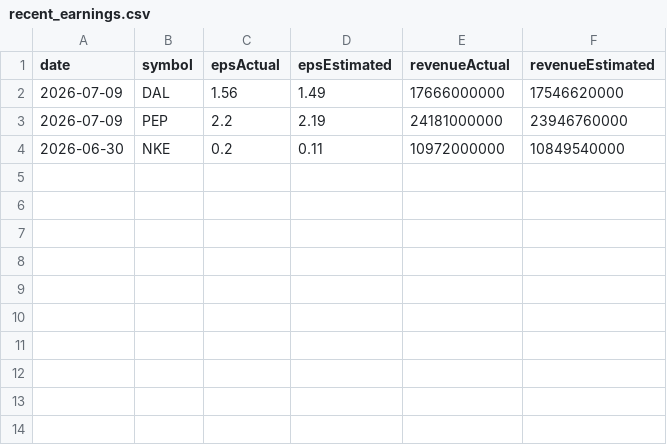
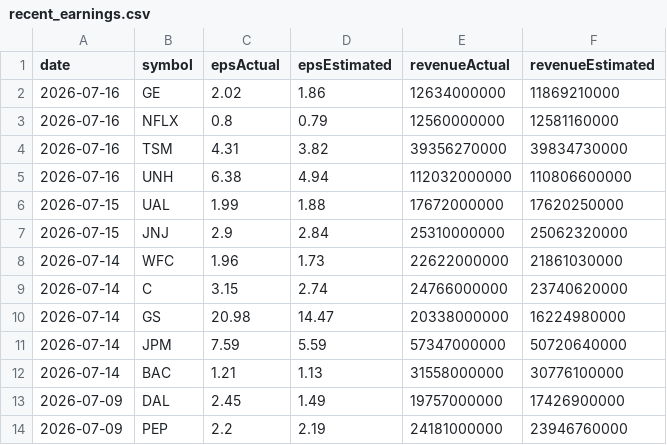
Before and after one commit to fishinmn/stock_screener, a CSV file: data/recent_earnings.csv, drawn as a sheet.

```diff
--- a/data/recent_earnings.csv
+++ b/data/recent_earnings.csv
@@ -1,4 +1,14 @@
 date,symbol,epsActual,epsEstimated,revenueActual,revenueEstimated
-2026-07-09,DAL,1.56,1.49,17666000000,17546620000
+2026-07-16,GE,2.02,1.86,12634000000,11869210000
+2026-07-16,NFLX,0.8,0.79,12560000000,12581160000
+2026-07-16,TSM,4.31,3.82,39356270000,39834730000
+2026-07-16,UNH,6.38,4.94,112032000000,110806600000
+2026-07-15,UAL,1.99,1.88,17672000000,17620250000
+2026-07-15,JNJ,2.9,2.84,25310000000,25062320000
+2026-07-14,WFC,1.96,1.73,22622000000,21861030000
+2026-07-14,C,3.15,2.74,24766000000,23740620000
+2026-07-14,GS,20.98,14.47,20338000000,16224980000
+2026-07-14,JPM,7.59,5.59,57347000000,50720640000
+2026-07-14,BAC,1.21,1.13,31558000000,30776100000
+2026-07-09,DAL,2.45,1.49,19757000000,17426900000
 2026-07-09,PEP,2.2,2.19,24181000000,23946760000
-2026-06-30,NKE,0.2,0.11,10972000000,10849540000
```
Also changed, not shown: data/fundamentals_screener_large.csv, data/fundamentals_screener_mega_caps.csv, 9 other files.
